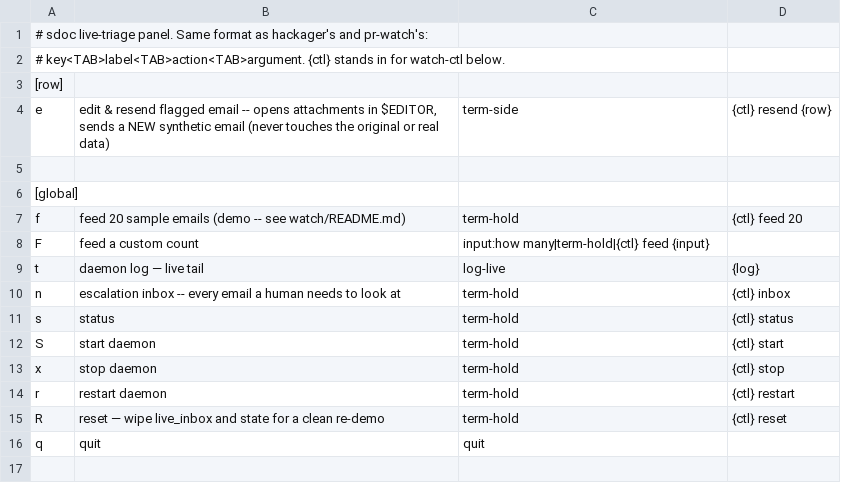
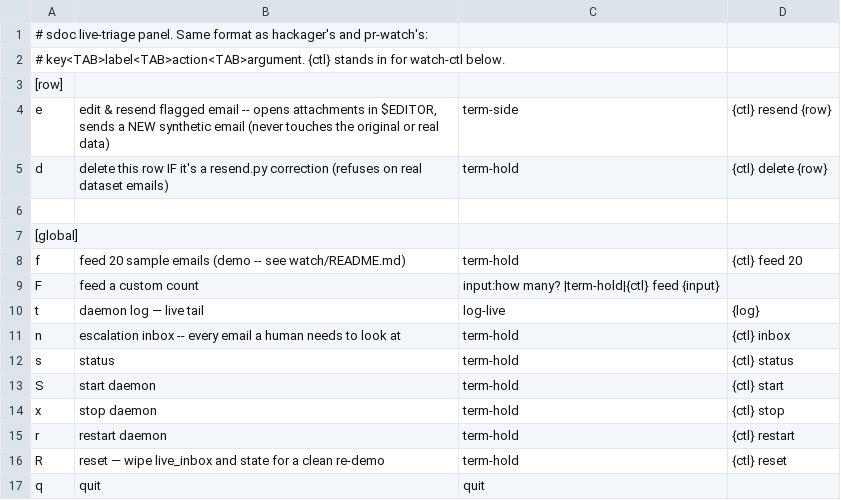
Before and after one commit to ponli550/Evermon, a TSV file: watch/panel/keys.tsv, drawn as a sheet.

Commit message:
feature(watch): delete synthetic resend emails, and a cleaner input prompt
delete_email.py removes a resend.py-created "-fix" email's files and its
lines from events.jsonl/needs_review.jsonl, then re-renders the board --
refuses outright on any id without "-fix", so it can't touch real dataset
history. Wired through watch-ctl's new `delete` subcommand and a `d` panel
key; --row now matches any line naming an email_NNN id (not just flagged
cards), so a correction that resolves to OK and drops off the flagged
section can still be selected and cleaned up.

Also: the "how many?" feed-count prompt now has a visible separator before
the typed digits (vim.ui.input butts the prompt straight against the
cursor with none of its own).

```diff
--- a/watch/panel/keys.tsv
+++ b/watch/panel/keys.tsv
@@ -4,2 +4,3 @@
 e	edit & resend flagged email -- opens attachments in $EDITOR, sends a NEW synthetic email (never touches the original or real data)	term-side	{ctl} resend {row}
+d	delete this row IF it's a resend.py correction (refuses on real dataset emails)	term-hold	{ctl} delete {row}
 
@@ -7,3 +8,3 @@ e	edit & resend flagged email -- opens attachments in $EDITOR, sends a NEW synth
 f	feed 20 sample emails (demo -- see watch/README.md)	term-hold	{ctl} feed 20
-F	feed a custom count	input:how many|term-hold|{ctl} feed {input}
+F	feed a custom count	input:how many? |term-hold|{ctl} feed {input}
 t	daemon log — live tail	log-live	{log}
```
Also changed, not shown: 4 other files.
